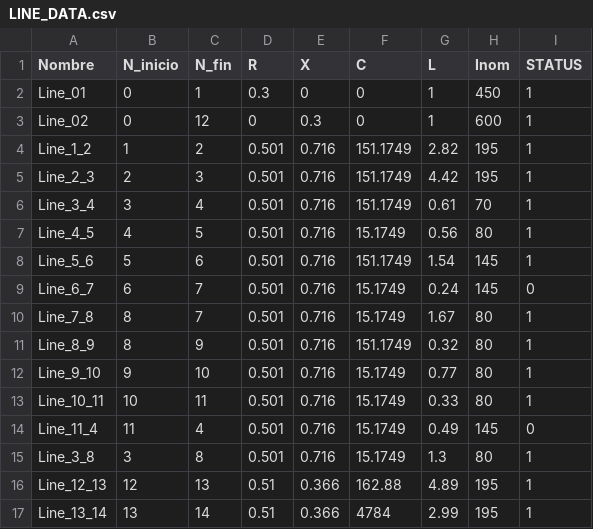
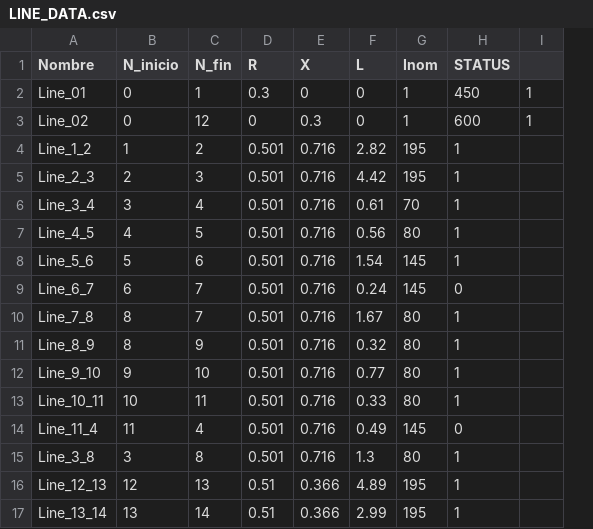
Before and after one commit to CarlosGS20/Typical-load-profile-MV-CIGRE-benchmark, a CSV file: 15-days typical year test case/LINE_DATA.csv, drawn as a sheet; removed rows and columns are numbered as before the commit, all else as after; the diff names each change by its address in the sheet, - before the commit and + after, or states it on an @@ line.

Commit message:
Update LINE_DATA.csv

```diff
--- a/15-days typical year test case/LINE_DATA.csv
+++ b/15-days typical year test case/LINE_DATA.csv
-column F (C), rows 2-17: 0 | 0 | 151.1749 | 151.1749 | 151.1749 | 15.1749 | 151.1749 | 15.1749 | 15.1749 | 151.1749 | 15.1749 | 15.1749 | 15.1749 | 15.1749 | 162.88 | 4784
+column I, rows 2-3: 1 | 1
-F2:F3 (L): 1
+F2:F3 (L): 0
-G2 (Inom): 450
+G2 (Inom): 1
-H2 (STATUS): 1
+H2 (STATUS): 450
-G3 (Inom): 600
+G3 (Inom): 1
-H3 (STATUS): 1
+H3 (STATUS): 600
```
